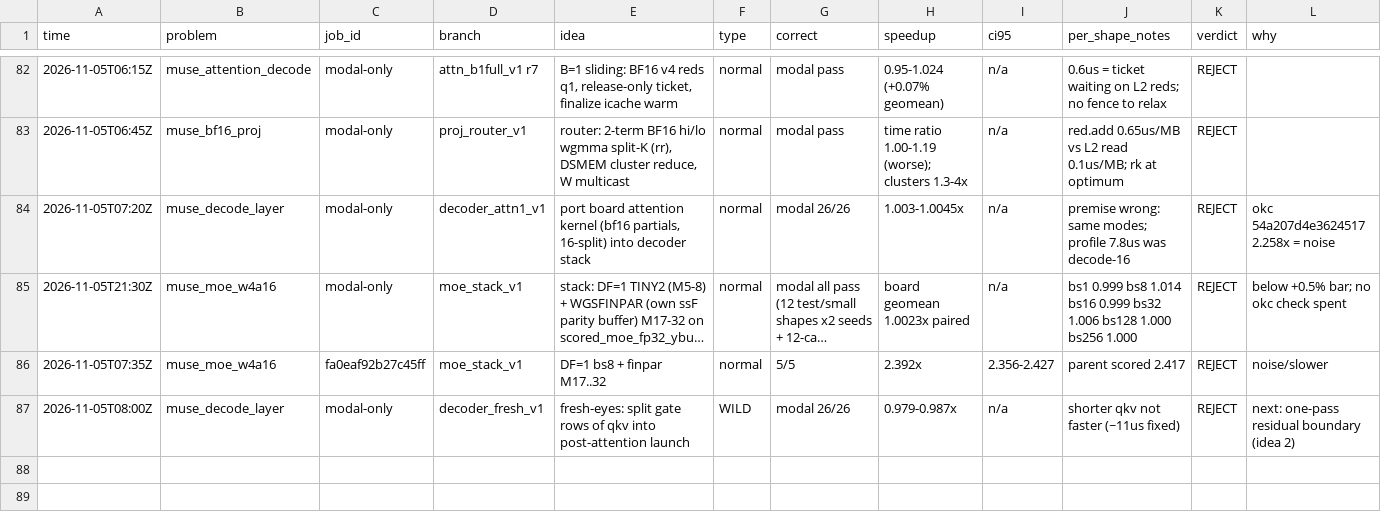
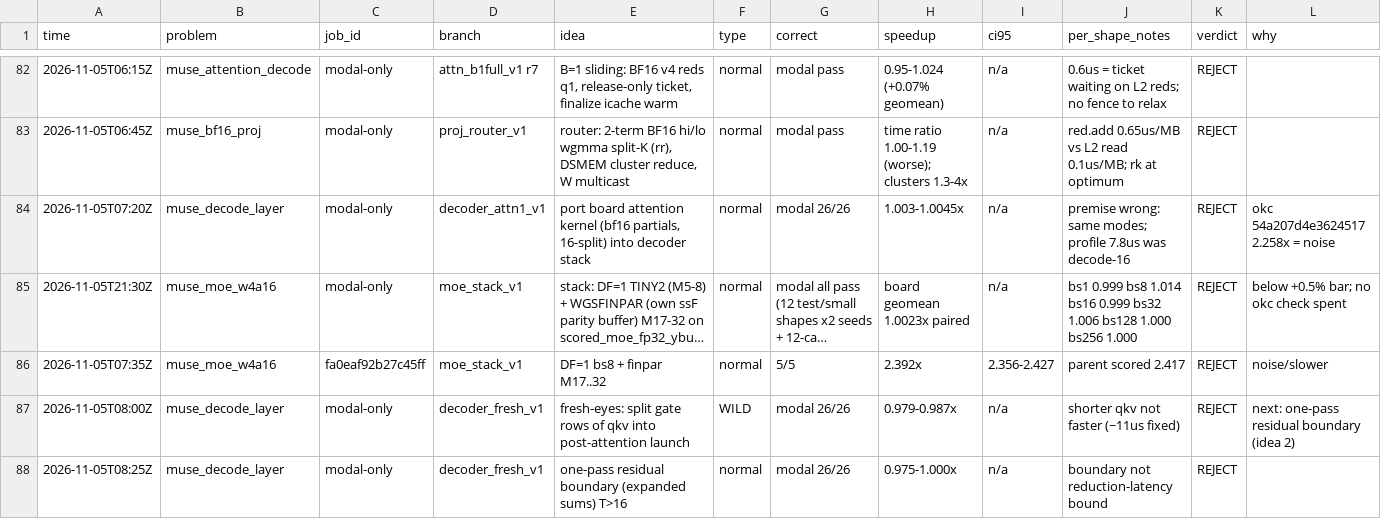
Before and after one commit to StarAtNyte/muse-spark-kernels, a TSV file: results.tsv, drawn as a sheet; only a part is shown, gaps mark what is left out; long unchanged cells end in ….

Commit message:
Reject one-pass boundary

```diff
--- a/results.tsv
+++ b/results.tsv
@@ -87 +87,2 @@ time	problem	job_id	branch	idea	type	correct	speedup	ci95	per_shape_notes	verdic
 2026-11-05T08:00Z	muse_decode_layer	modal-only	decoder_fresh_v1	fresh-eyes: split gate rows of qkv into post-attention launch	WILD	modal 26/26	0.979-0.987x	n/a	shorter qkv not faster (~11us fixed)	REJECT	next: one-pass residual boundary (idea 2)
+2026-11-05T08:25Z	muse_decode_layer	modal-only	decoder_fresh_v1	one-pass residual boundary (expanded sums) T>16	normal	modal 26/26	0.975-1.000x	n/a	boundary not reduction-latency bound	REJECT	
```
Also changed, not shown: 8 other files.
